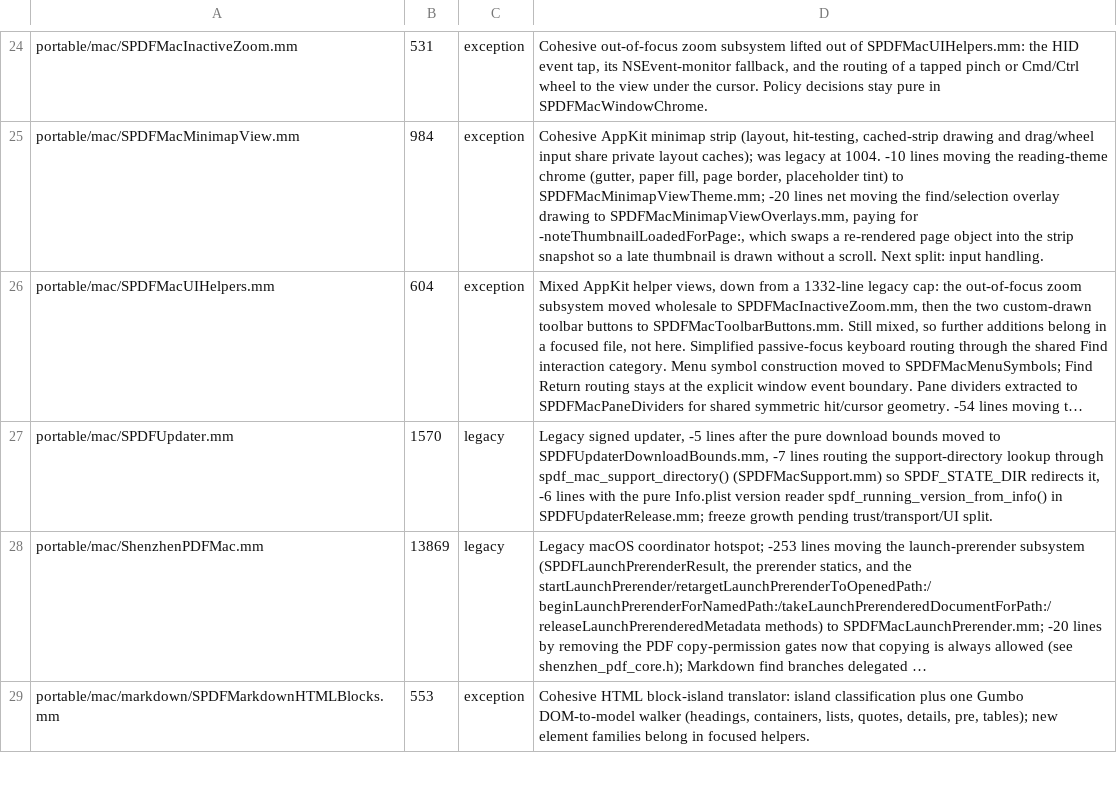
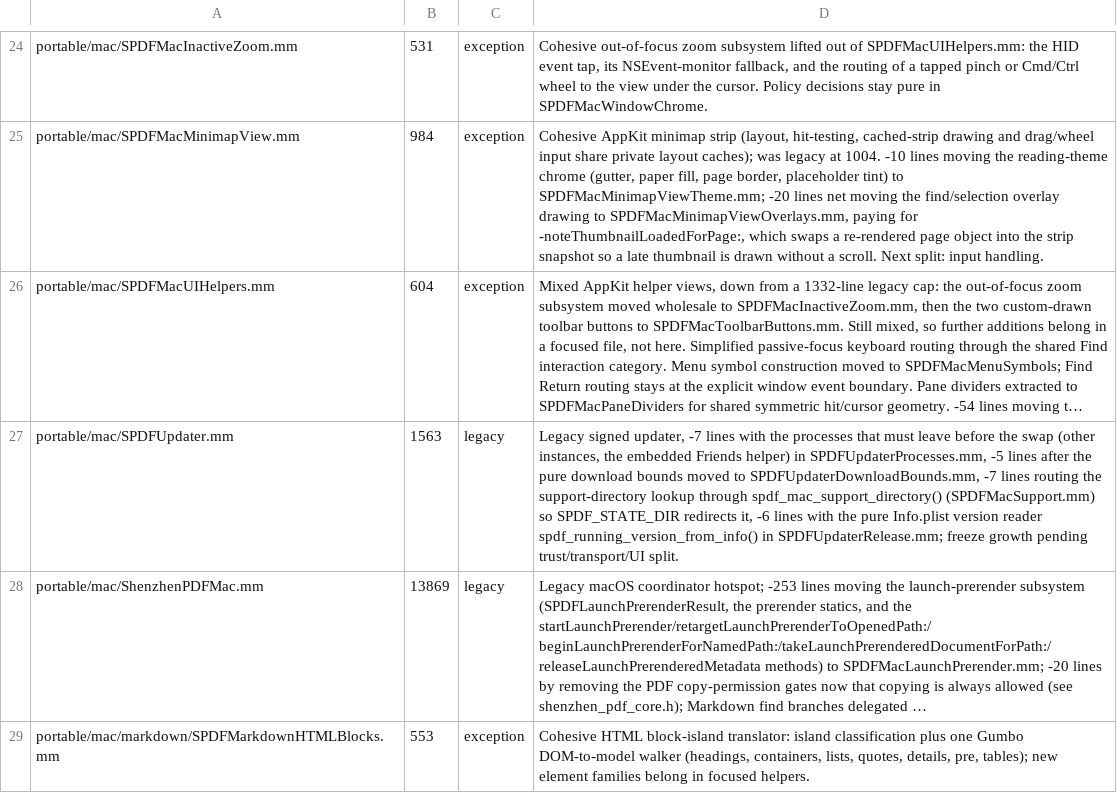
Before and after one commit to casimir-engineering/shenzhen-pdf, a TSV file: tools/file-size-limits.tsv, drawn as a sheet; only a part is shown, gaps mark what is left out; long unchanged cells end in …; the diff names each change by its address in the sheet, - before the commit and + after, or states it on an @@ line.

```diff
--- a/tools/file-size-limits.tsv
+++ b/tools/file-size-limits.tsv
-B27: 1570
+B27: 1563
-D27: …signed updater, -5 lines…
+D27: …signed updater, -7 lines with the processes that must leave before the swap (other instances, the embedded Friends helper) in SPDFUpdaterProcesses.mm, -5 lines…
```
Also changed, not shown: 22 other files.
